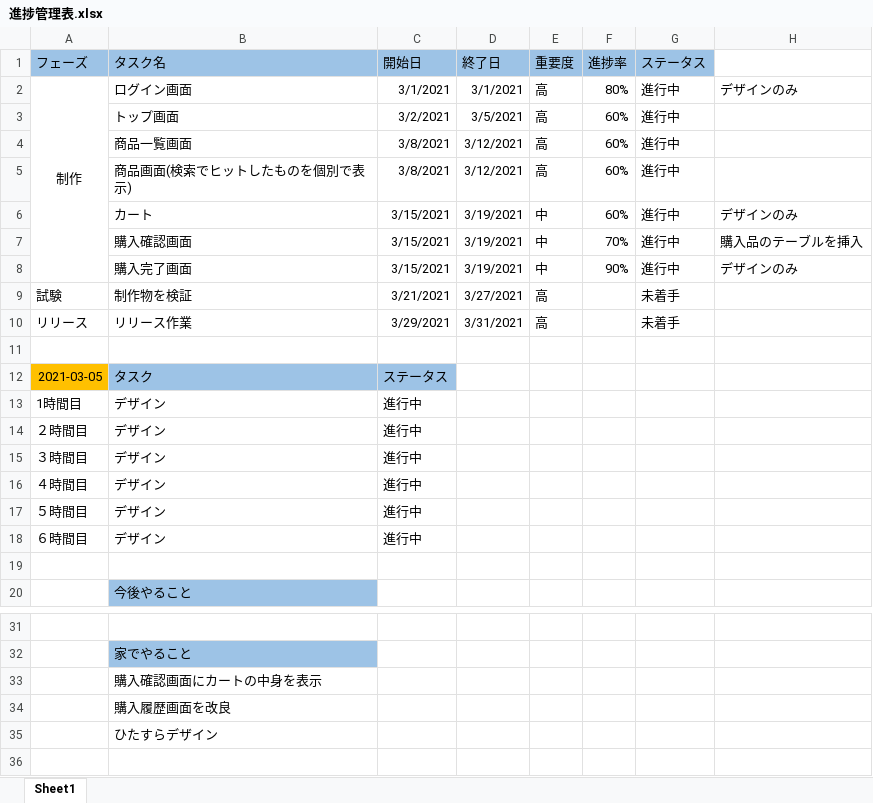
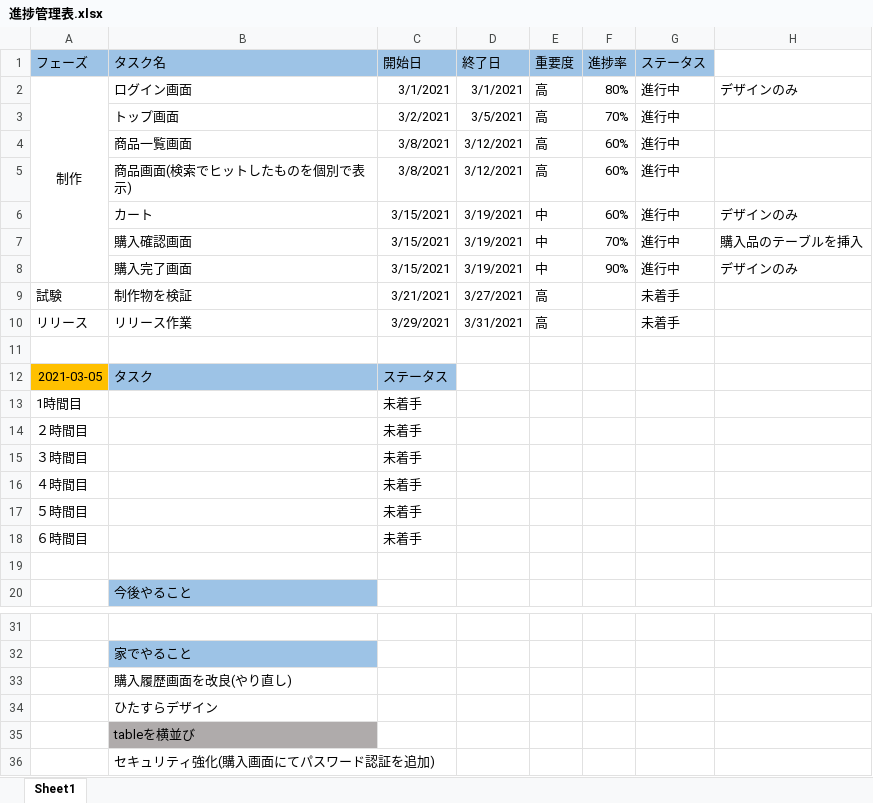
Before and after one commit to kyochang227/shopping, an Excel workbook: 進捗管理表.xlsx, sheet Sheet1, drawn as a sheet; only a part is shown, gaps mark what is left out; values as stored, in another font and other column widths than the file's, no borders; conditional formats not drawn; removed rows and columns are numbered as before the commit, all else as after; the diff names each change by its address in the sheet, - before the commit and + after, or states it on an @@ line.

Commit message:
テーブル改良&セキュリティ強化中

```diff
--- a/進捗管理表.xlsx (sheet Sheet1)
+++ b/進捗管理表.xlsx (sheet Sheet1)
-F3 (進捗率): 60%
+F3 (進捗率): 70%
-B13:B18 (タスク名): デザイン
+B13:B18 (タスク名): (empty)
-C13:C18 (開始日): 進行中
+C13:C18 (開始日): 未着手
-B33 (タスク名): 購入確認画面にカートの中身を表示
+B33 (タスク名): 購入履歴画面を改良(やり直し)
-row 34:  | 購入履歴画面を改良
+row 35:  | tableを横並び
+row 36:  | セキュリティ強化(購入画面にてパスワード認証を追加)
```
Also changed, not shown: 11 other files.
